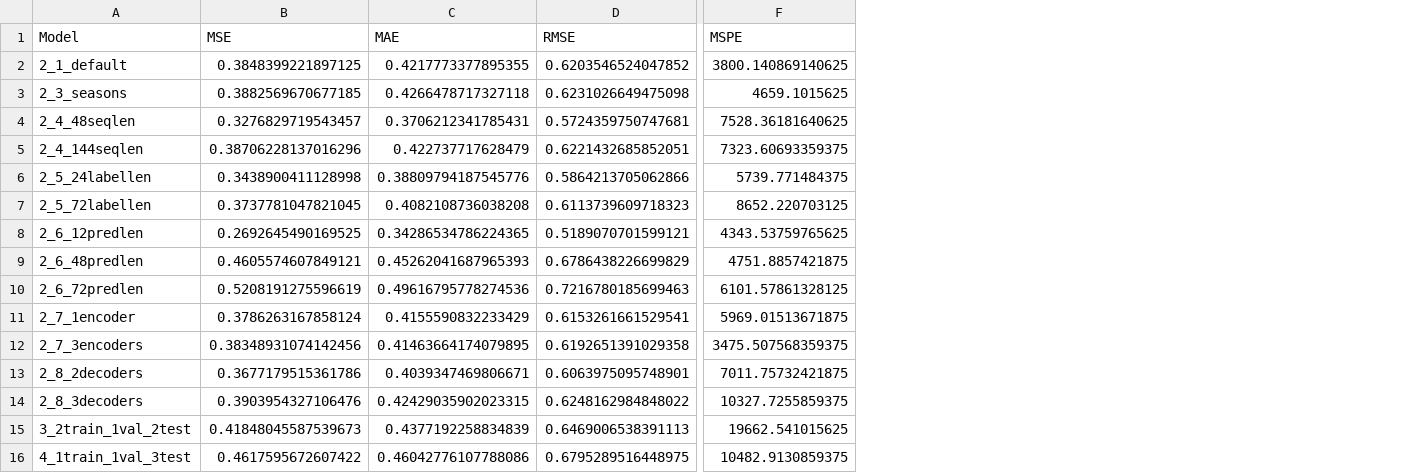
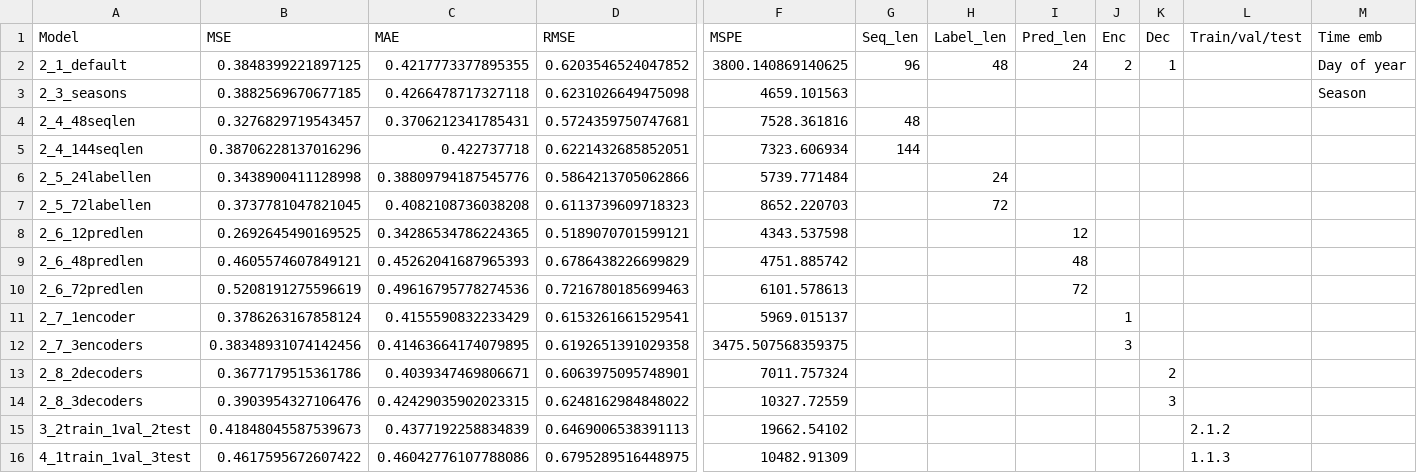
Before and after one commit to ayushrajdahal/autoformer-original, a CSV file: results-csv/results_feb10.csv, drawn as a sheet; only a part is shown, gaps mark what is left out; the diff names each change by its address in the sheet, - before the commit and + after, or states it on an @@ line.

Commit message:
Add proper formatting for csv results.

```diff
--- a/results-csv/results_feb10.csv
+++ b/results-csv/results_feb10.csv
+column G (Seq_len), rows 2-5: 96 |  | 48 | 144
+column H (Label_len), rows 2-7: 48 |  |  |  | 24 | 72
+column I (Pred_len), rows 2-10: 24 |  |  |  |  |  | 12 | 48 | 72
+column J (Enc), rows 2-12: 2 |  |  |  |  |  |  |  |  | 1 | 3
+column K (Dec), rows 2-14: 1 |  |  |  |  |  |  |  |  |  |  | 2 | 3
+column L (Train/val/test), rows 15-16: 2.1.2 | 1.1.3
+column M (Time emb), rows 2-3: Day of year | Season
-F3 (MSPE): 4659.1015625
+F3 (MSPE): 4659.101563
-F4 (MSPE): 7528.36181640625
+F4 (MSPE): 7528.361816
-C5 (MAE): 0.422737717628479
+C5 (MAE): 0.422737718
-F5 (MSPE): 7323.60693359375
+F5 (MSPE): 7323.606934
-F6 (MSPE): 5739.771484375
+F6 (MSPE): 5739.771484
-F7 (MSPE): 8652.220703125
+F7 (MSPE): 8652.220703
-F8 (MSPE): 4343.53759765625
+F8 (MSPE): 4343.537598
-F9 (MSPE): 4751.8857421875
+F9 (MSPE): 4751.885742
-F10 (MSPE): 6101.57861328125
+F10 (MSPE): 6101.578613
-F11 (MSPE): 5969.01513671875
+F11 (MSPE): 5969.015137
-F13 (MSPE): 7011.75732421875
+F13 (MSPE): 7011.757324
-F14 (MSPE): 10327.7255859375
+F14 (MSPE): 10327.72559
-F15 (MSPE): 19662.541015625
+F15 (MSPE): 19662.54102
-F16 (MSPE): 10482.9130859375
+F16 (MSPE): 10482.91309
```
